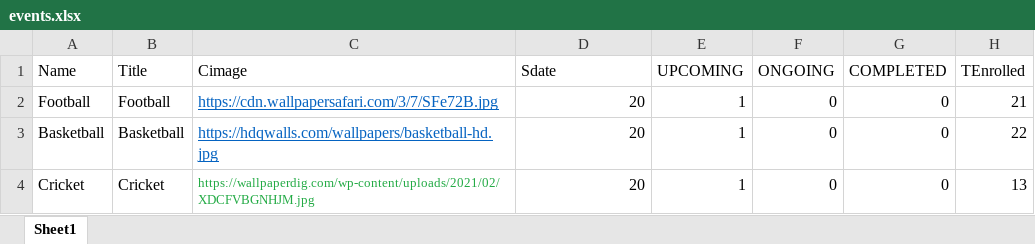
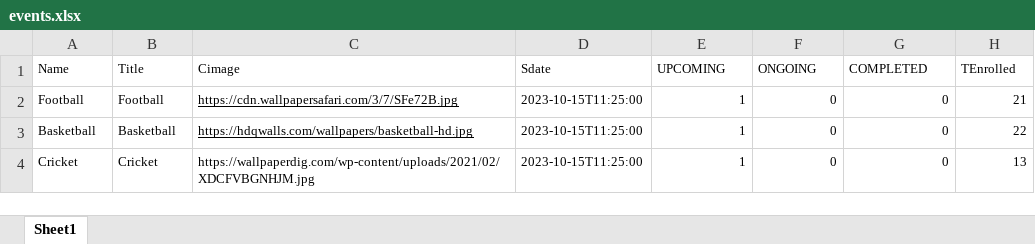
Before and after one commit to VKBRAWLER/gehusports, an Excel workbook: data/excel/events.xlsx, sheet Sheet1, drawn as a sheet; values as stored, in another font and other column widths than the file's, no borders; the diff names each change by its address in the sheet, - before the commit and + after, or states it on an @@ line.

```diff
--- a/data/excel/events.xlsx (sheet Sheet1)
+++ b/data/excel/events.xlsx (sheet Sheet1)
@@ A1:H3 text size: smaller @@
-C2:C3 text colour: #0563C1
+C2:C3 text colour: black
-D2:D4 (Sdate): 20
+D2:D4 (Sdate): 2023-10-15T11:25:00
@@ A4:B4 text size: smaller @@
-C4 text colour: #22AA44
+C4 text colour: black
@@ D4:H4 text size: smaller @@
```
Also changed, not shown: 6 other files.
